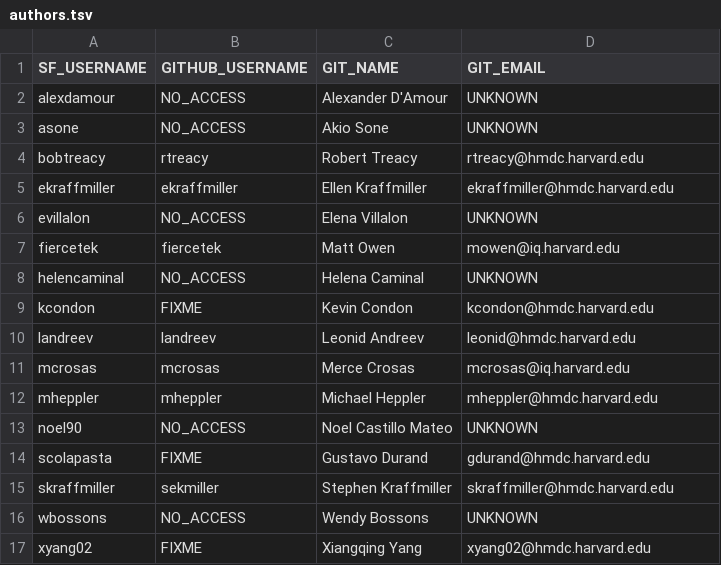
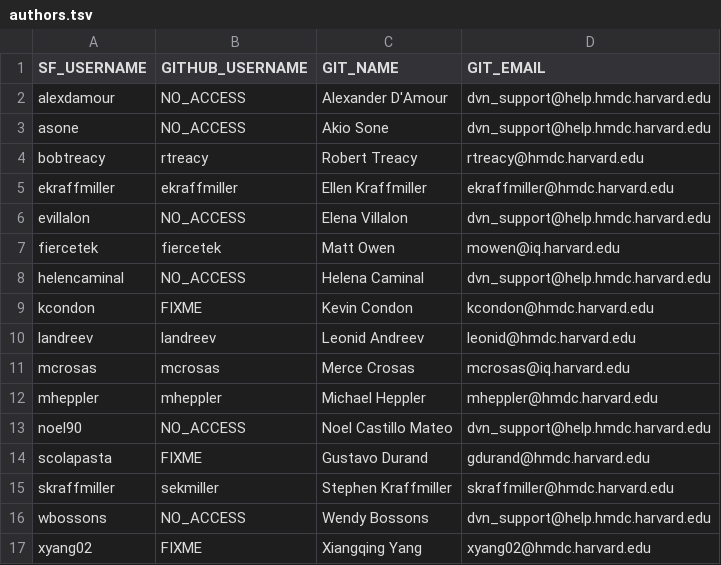
Before and after one commit to dvn/dvn-sourceforge2github, a TSV file: authors.tsv, drawn as a sheet.

Commit message:
change UNKNOWN to dvn_support@help.hmdc.harvard.edu

```diff
--- a/authors.tsv
+++ b/authors.tsv
@@ -1,9 +1,9 @@
 SF_USERNAME	GITHUB_USERNAME	GIT_NAME	GIT_EMAIL
-alexdamour	NO_ACCESS	Alexander D'Amour	UNKNOWN
-asone	NO_ACCESS	Akio Sone	UNKNOWN
+alexdamour	NO_ACCESS	Alexander D'Amour	dvn_support@help.hmdc.harvard.edu
+asone	NO_ACCESS	Akio Sone	dvn_support@help.hmdc.harvard.edu
 bobtreacy	rtreacy	Robert Treacy	rtreacy@hmdc.harvard.edu
 ekraffmiller	ekraffmiller	Ellen Kraffmiller	ekraffmiller@hmdc.harvard.edu
-evillalon	NO_ACCESS	Elena Villalon	UNKNOWN
+evillalon	NO_ACCESS	Elena Villalon	dvn_support@help.hmdc.harvard.edu
 fiercetek	fiercetek	Matt Owen	mowen@iq.harvard.edu
-helencaminal	NO_ACCESS	Helena Caminal	UNKNOWN
+helencaminal	NO_ACCESS	Helena Caminal	dvn_support@help.hmdc.harvard.edu
 kcondon	FIXME	Kevin Condon	kcondon@hmdc.harvard.edu
@@ -12,6 +12,6 @@ mcrosas	mcrosas	Merce Crosas	mcrosas@iq.harvard.edu
 mheppler	mheppler	Michael Heppler	mheppler@hmdc.harvard.edu
-noel90	NO_ACCESS	Noel Castillo Mateo	UNKNOWN
+noel90	NO_ACCESS	Noel Castillo Mateo	dvn_support@help.hmdc.harvard.edu
 scolapasta	FIXME	Gustavo Durand	gdurand@hmdc.harvard.edu
 skraffmiller	sekmiller	Stephen Kraffmiller	skraffmiller@hmdc.harvard.edu
-wbossons	NO_ACCESS	Wendy Bossons	UNKNOWN
+wbossons	NO_ACCESS	Wendy Bossons	dvn_support@help.hmdc.harvard.edu
 xyang02	FIXME	Xiangqing Yang	xyang02@hmdc.harvard.edu
```
